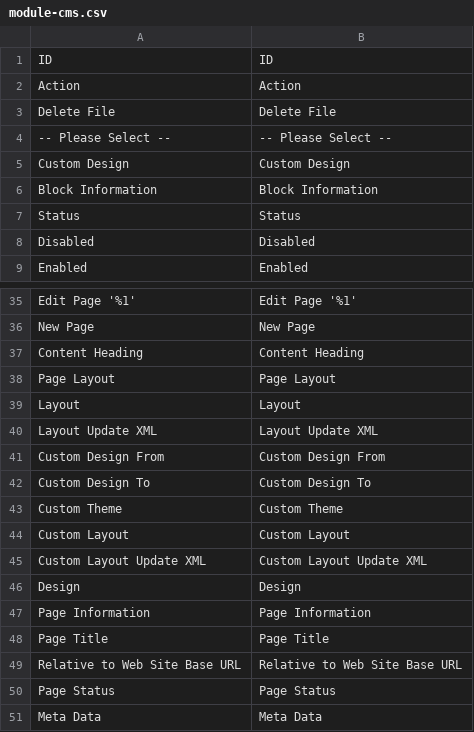
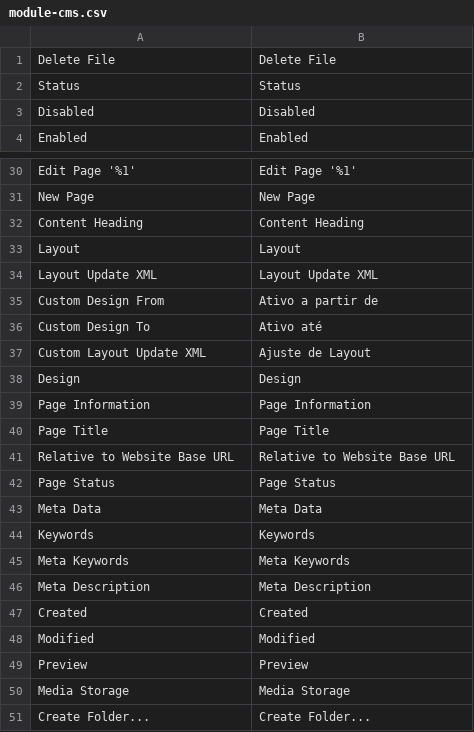
Before and after one commit to Bleez/Magento2-PT-BR, a CSV file: module-cms.csv, drawn as a sheet; only a part is shown, gaps mark what is left out; the shorter side is filled out with more unchanged rows; removed rows and columns are numbered as before the commit, all else as after; the diff names each change by its address in the sheet, - before the commit and + after, or states it on an @@ line.

```diff
--- a/module-cms.csv
+++ b/module-cms.csv
-row 1: ID | ID
-row 2: Action | Action
-row 4: -- Please Select -- | -- Please Select --
-row 5: Custom Design | Custom Design
-row 6: Block Information | Block Information
-row 38: Page Layout | Page Layout
-B35: Custom Design From
+B35: Ativo a partir de
-B36: Custom Design To
+B36: Ativo até
-row 43: Custom Theme | Custom Theme
-row 44: Custom Layout | Custom Layout
-B37: Custom Layout Update XML
+B37: Ajuste de Layout
-A41: Relative to Web Site Base URL
+A41: Relative to Website Base URL
-B41: Relative to Web Site Base URL
+B41: Relative to Website Base URL
```
Also changed, not shown: module-customer.csv, module-newsletter.csv, 30 other files.
